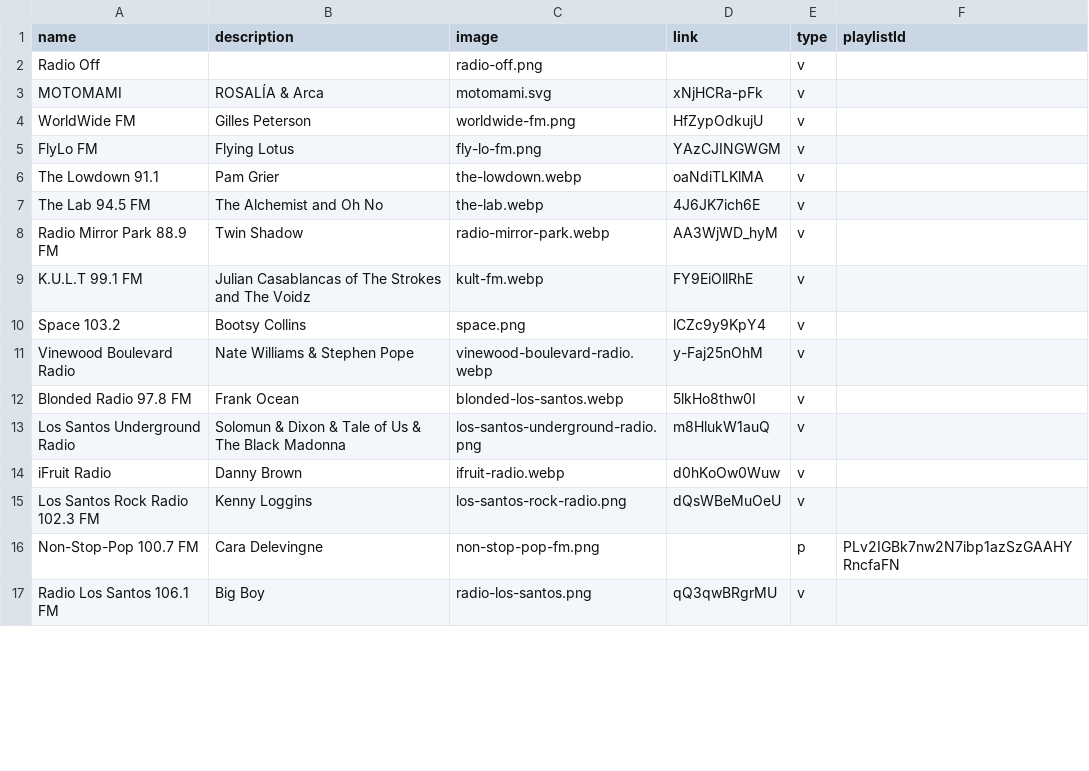
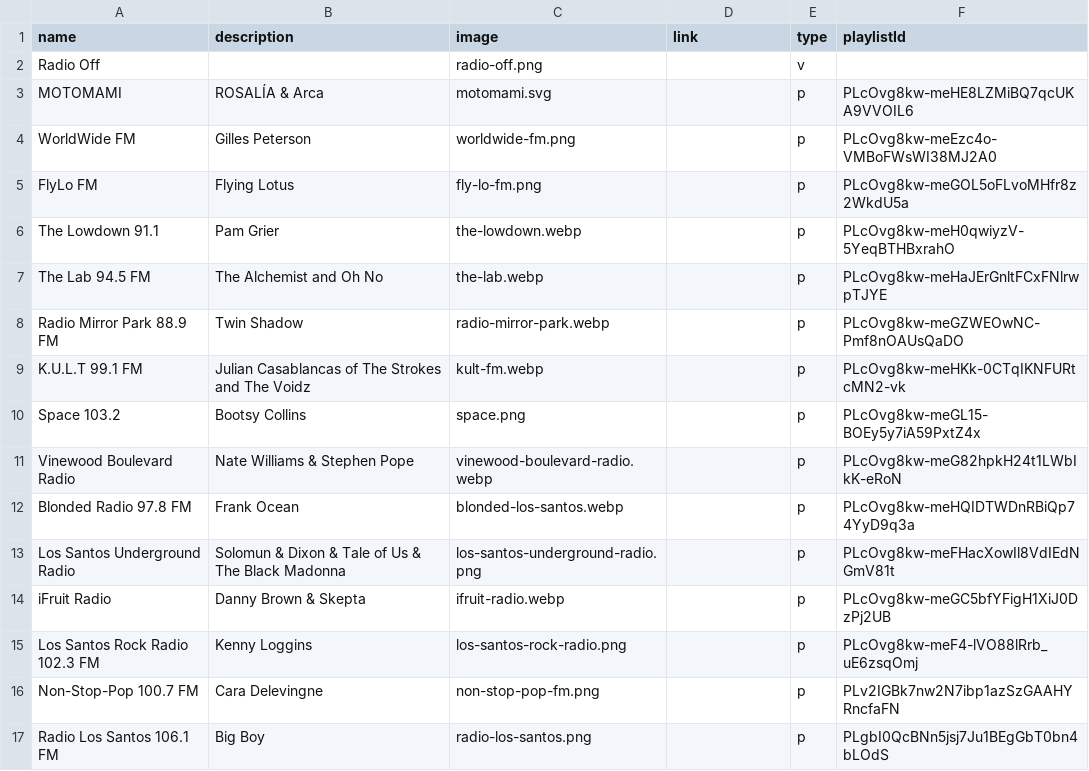
Before and after one commit to ykapf/GTAV-Radio, a CSV file: public/radio_list.csv, drawn as a sheet; only a part is shown; the diff covers the shown part only.

Commit message:
Switch music stations to YouTube playlists with synced schedules, update README credits

```diff
--- a/public/radio_list.csv
+++ b/public/radio_list.csv
@@ -2,16 +2,16 @@
 Radio Off,,radio-off.png,,v
-MOTOMAMI,ROSALÍA & Arca,motomami.svg,xNjHCRa-pFk,v
-WorldWide FM,Gilles Peterson,worldwide-fm.png,HfZypOdkujU,v
-FlyLo FM,Flying Lotus,fly-lo-fm.png,YAzCJINGWGM,v
-The Lowdown 91.1,Pam Grier,the-lowdown.webp,oaNdiTLKlMA,v
-The Lab 94.5 FM,The Alchemist and Oh No,the-lab.webp,4J6JK7ich6E,v
-Radio Mirror Park 88.9 FM,Twin Shadow,radio-mirror-park.webp,AA3WjWD_hyM,v
-K.U.L.T 99.1 FM,Julian Casablancas of The Strokes and The Voidz,kult-fm.webp,FY9EiOllRhE,v
-Space 103.2,Bootsy Collins,space.png,lCZc9y9KpY4,v
-Vinewood Boulevard Radio,Nate Williams & Stephen Pope,vinewood-boulevard-radio.webp,y-Faj25nOhM,v
-Blonded Radio 97.8 FM,Frank Ocean,blonded-los-santos.webp,5lkHo8thw0I,v
-Los Santos Underground Radio,Solomun & Dixon & Tale of Us & The Black Madonna,los-santos-underground-radio.png,m8HlukW1auQ,v
-iFruit Radio,Danny Brown,ifruit-radio.webp,d0hKoOw0Wuw,v
-Los Santos Rock Radio 102.3 FM,Kenny Loggins,los-santos-rock-radio.png,dQsWBeMuOeU,v
+MOTOMAMI,ROSALÍA & Arca,motomami.svg,,p,PLcOvg8kw-meHE8LZMiBQ7qcUKA9VVOIL6
+WorldWide FM,Gilles Peterson,worldwide-fm.png,,p,PLcOvg8kw-meEzc4o-VMBoFWsWI38MJ2A0
+FlyLo FM,Flying Lotus,fly-lo-fm.png,,p,PLcOvg8kw-meGOL5oFLvoMHfr8z2WkdU5a
+The Lowdown 91.1,Pam Grier,the-lowdown.webp,,p,PLcOvg8kw-meH0qwiyzV-5YeqBTHBxrahO
+The Lab 94.5 FM,The Alchemist and Oh No,the-lab.webp,,p,PLcOvg8kw-meHaJErGnltFCxFNlrwpTJYE
+Radio Mirror Park 88.9 FM,Twin Shadow,radio-mirror-park.webp,,p,PLcOvg8kw-meGZWEOwNC-Pmf8nOAUsQaDO
+K.U.L.T 99.1 FM,Julian Casablancas of The Strokes and The Voidz,kult-fm.webp,,p,PLcOvg8kw-meHKk-0CTqIKNFURtcMN2-vk
+Space 103.2,Bootsy Collins,space.png,,p,PLcOvg8kw-meGL15-BOEy5y7iA59PxtZ4x
+Vinewood Boulevard Radio,Nate Williams & Stephen Pope,vinewood-boulevard-radio.webp,,p,PLcOvg8kw-meG82hpkH24t1LWbIkK-eRoN
+Blonded Radio 97.8 FM,Frank Ocean,blonded-los-santos.webp,,p,PLcOvg8kw-meHQIDTWDnRBiQp74YyD9q3a
+Los Santos Underground Radio,Solomun & Dixon & Tale of Us & The Black Madonna,los-santos-underground-radio.png,,p,PLcOvg8kw-meFHacXowIl8VdIEdNGmV81t
+iFruit Radio,Danny Brown & Skepta,ifruit-radio.webp,,p,PLcOvg8kw-meGC5bfYFigH1XiJ0DzPj2UB
+Los Santos Rock Radio 102.3 FM,Kenny Loggins,los-santos-rock-radio.png,,p,PLcOvg8kw-meF4-lVO88lRrb_uE6zsqOmj
 Non-Stop-Pop 100.7 FM,Cara Delevingne,non-stop-pop-fm.png,,p,PLv2IGBk7nw2N7ibp1azSzGAAHYRncfaFN
-Radio Los Santos 106.1 FM,Big Boy,radio-los-santos.png,qQ3qwBRgrMU,v
+Radio Los Santos 106.1 FM,Big Boy,radio-los-santos.png,,p,PLgbI0QcBNn5jsj7Ju1BEgGbT0bn4bLOdS
```
Also changed, not shown: 18 edited cells elsewhere in this file, 2 other files.
